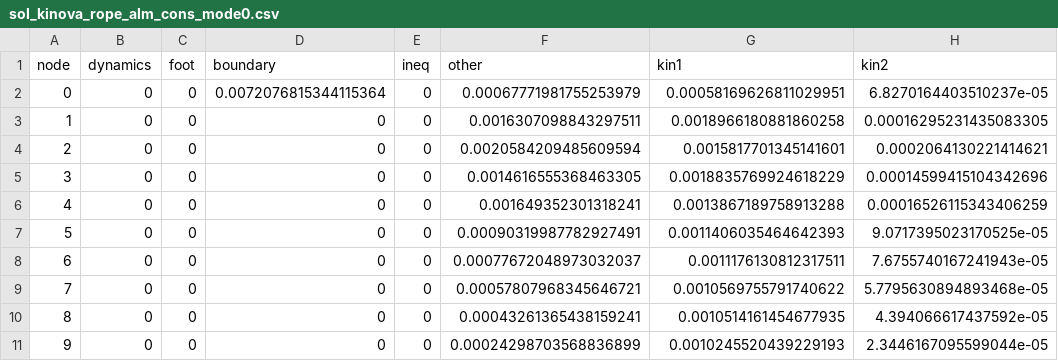
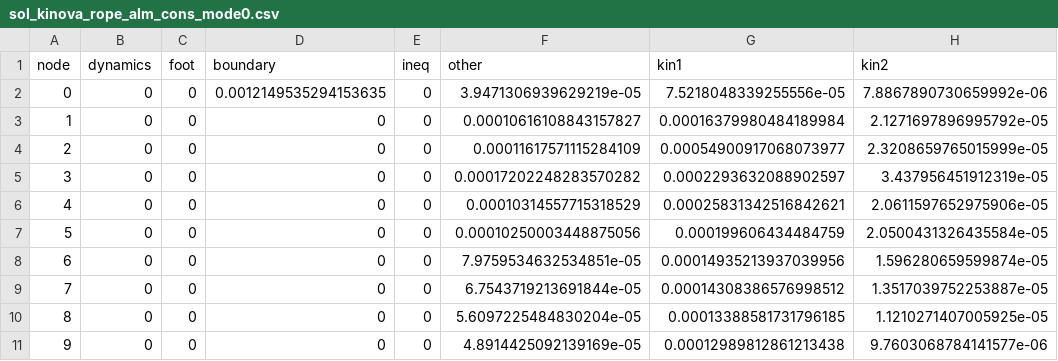
Before and after one commit to QuickGiveMeMemes/deform-planning, a CSV file: sol_kinova_rope_alm_cons_mode0.csv, drawn as a sheet; only a part is shown; the diff covers the shown part only.

```diff
--- a/sol_kinova_rope_alm_cons_mode0.csv
+++ b/sol_kinova_rope_alm_cons_mode0.csv
@@ -1,11 +1,11 @@
 node,dynamics,foot,boundary,ineq,other,kin1,kin2
-0,0,0,0.0072076815344115364,0,0.00067771981755253979,0.00058169626811029951,6.8270164403510237e-05
-1,0,0,0,0,0.0016307098843297511,0.0018966180881860258,0.00016295231435083305
-2,0,0,0,0,0.0020584209485609594,0.0015817701345141601,0.0002064130221414621
-3,0,0,0,0,0.0014616555368463305,0.0018835769924618229,0.00014599415104342696
-4,0,0,0,0,0.001649352301318241,0.0013867189758913288,0.00016526115343406259
-5,0,0,0,0,0.00090319987782927491,0.0011406035464642393,9.0717395023170525e-05
-6,0,0,0,0,0.00077672048973032037,0.0011176130812317511,7.6755740167241943e-05
-7,0,0,0,0,0.00057807968345646721,0.0010569755791740622,5.7795630894893468e-05
-8,0,0,0,0,0.00043261365438159241,0.0010514161454677935,4.394066617437592e-05
-9,0,0,0,0,0.00024298703568836899,0.0010245520439229193,2.3446167095599044e-05
+0,0,0,0.0012149535294153635,0,3.9471306939629219e-05,7.5218048339255556e-05,7.8867890730659992e-06
+1,0,0,0,0,0.00010616108843157827,0.00016379980484189984,2.1271697896995792e-05
+2,0,0,0,0,0.00011617571115284109,0.00054900917068073977,2.3208659765015999e-05
+3,0,0,0,0,0.00017202248283570282,0.0002293632088902597,3.437956451912319e-05
+4,0,0,0,0,0.00010314557715318529,0.00025831342516842621,2.0611597652975906e-05
+5,0,0,0,0,0.00010250003448875056,0.000199606434484759,2.0500431326435584e-05
+6,0,0,0,0,7.9759534632534851e-05,0.00014935213937039956,1.596280659599874e-05
+7,0,0,0,0,6.7543719213691844e-05,0.00014308386576998512,1.3517039752253887e-05
+8,0,0,0,0,5.6097225484830204e-05,0.00013388581731796185,1.1210271407005925e-05
+9,0,0,0,0,4.8914425092139169e-05,0.00012989812861213438,9.7603068784141577e-06
```
Also changed, not shown: 22 edited cells elsewhere in this file, 9 other files.
